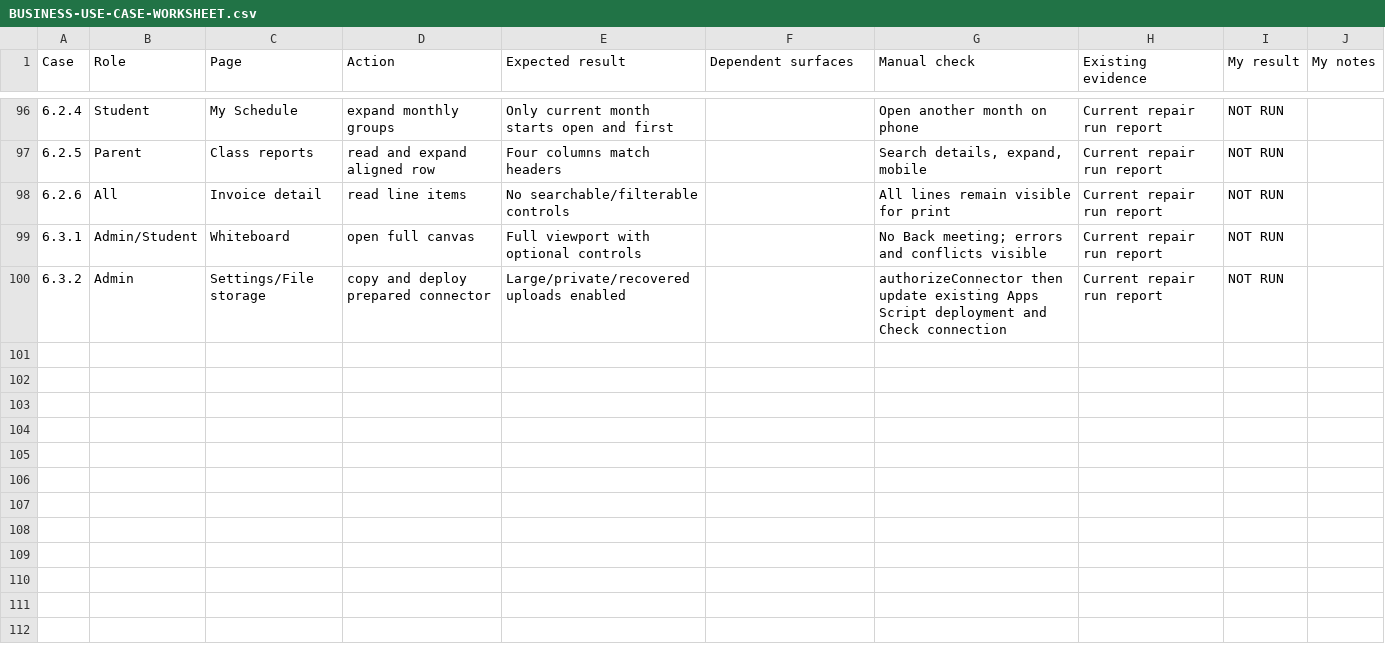
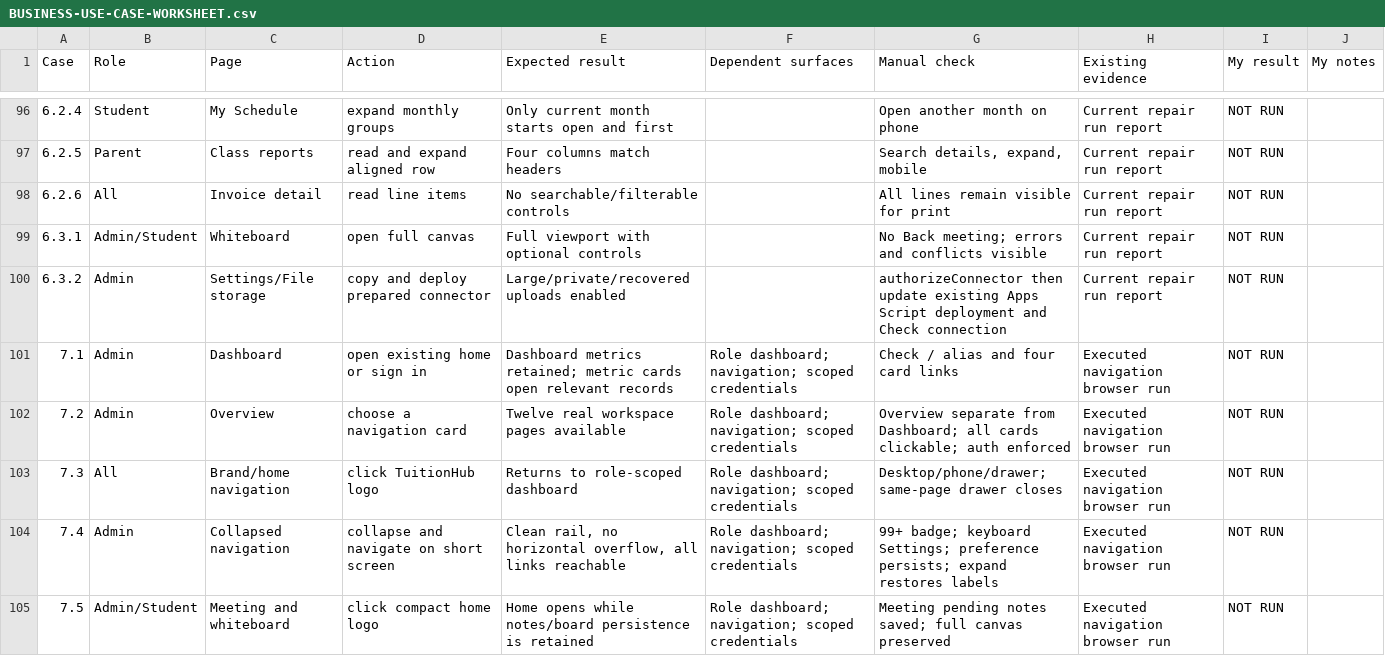
Before and after one commit to thayakumar/TuitionManager, a CSV file: docs/BUSINESS-USE-CASE-WORKSHEET.csv, drawn as a sheet; only a part is shown, gaps mark what is left out.

Commit message:
Add Overview hub and consistent dashboard navigation

```diff
--- a/docs/BUSINESS-USE-CASE-WORKSHEET.csv
+++ b/docs/BUSINESS-USE-CASE-WORKSHEET.csv
@@ -100 +100,6 @@ Case,Role,Page,Action,Expected result,Dependent surfaces,Manual check,Existing e
 6.3.2,Admin,Settings/File storage,copy and deploy prepared connector,Large/private/recovered uploads enabled,,authorizeConnector then update existing Apps Script deployment and Check connection,Current repair run report,NOT RUN,
+7.1,Admin,Dashboard,open existing home or sign in,Dashboard metrics retained; metric cards open relevant records,Role dashboard; navigation; scoped credentials,Check / alias and four card links,Executed navigation browser run,NOT RUN,
+7.2,Admin,Overview,choose a navigation card,Twelve real workspace pages available,Role dashboard; navigation; scoped credentials,Overview separate from Dashboard; all cards clickable; auth enforced,Executed navigation browser run,NOT RUN,
+7.3,All,Brand/home navigation,click TuitionHub logo,Returns to role-scoped dashboard,Role dashboard; navigation; scoped credentials,Desktop/phone/drawer; same-page drawer closes,Executed navigation browser run,NOT RUN,
+7.4,Admin,Collapsed navigation,collapse and navigate on short screen,"Clean rail, no horizontal overflow, all links reachable",Role dashboard; navigation; scoped credentials,99+ badge; keyboard Settings; preference persists; expand restores labels,Executed navigation browser run,NOT RUN,
+7.5,Admin/Student,Meeting and whiteboard,click compact home logo,Home opens while notes/board persistence is retained,Role dashboard; navigation; scoped credentials,Meeting pending notes saved; full canvas preserved,Executed navigation browser run,NOT RUN,
```
Also changed, not shown: 27 other files.
